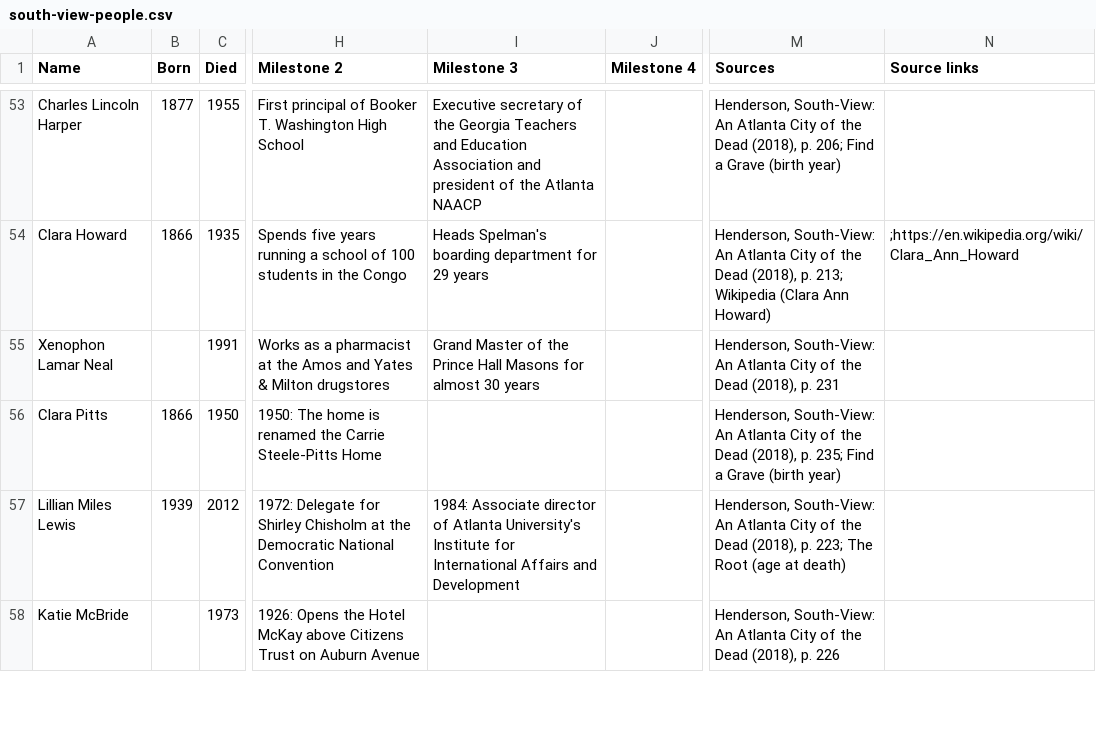
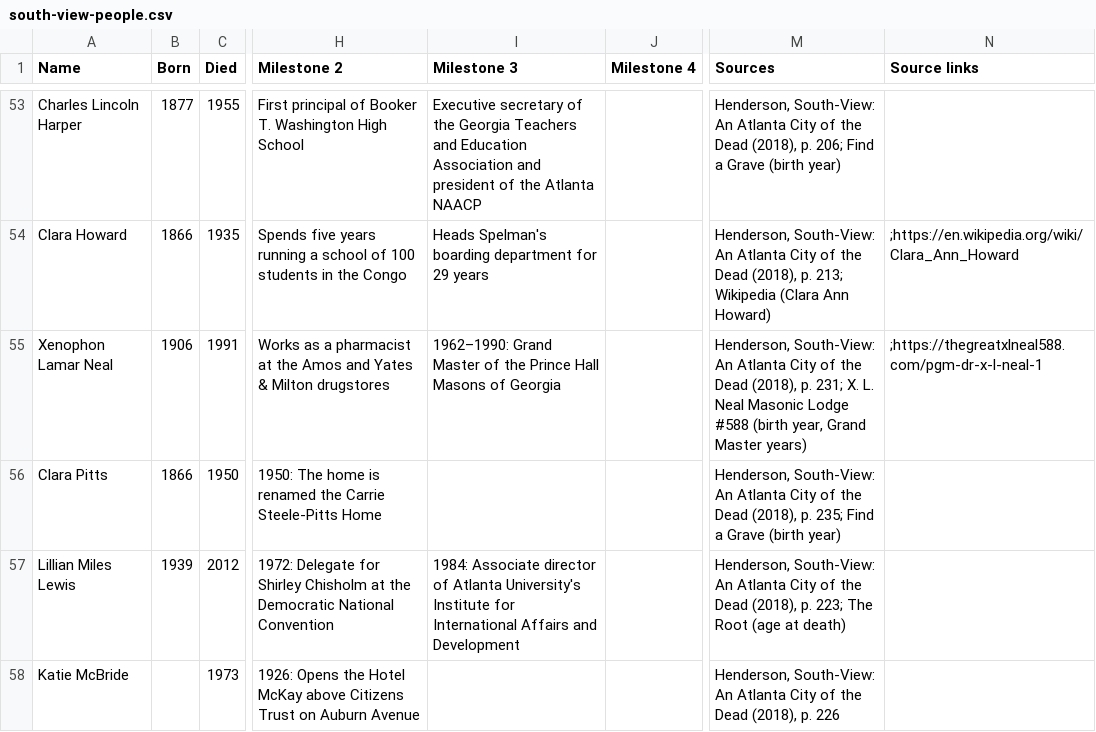
Before and after one commit to Yaashboii/south-view-timeline, a CSV file: south-view-people.csv, drawn as a sheet; only a part is shown, gaps mark what is left out; the diff covers the shown part only; the diff names each change by its address in the sheet, - before the commit and + after, or states it on an @@ line.

```diff
--- a/south-view-people.csv
+++ b/south-view-people.csv
-B55 (Born): (empty)
+B55 (Born): 1906
-I55 (Milestone 3): Grand Master of the Prince Hall Masons for almost 30 years
+I55 (Milestone 3): 1962–1990: Grand Master of the Prince Hall Masons of Georgia
-M55 (Sources): …(2018), p. 231
+M55 (Sources): …(2018), p. 231; X. L. Neal Masonic Lodge #588 (birth year, Grand Master years)
-N55 (Source links): (empty)
+N55 (Source links): ;https://thegreatxlneal588.com/pgm-dr-x-l-neal-1
```
Also changed, not shown: 13 edited cells elsewhere in this file, 1 other file.
